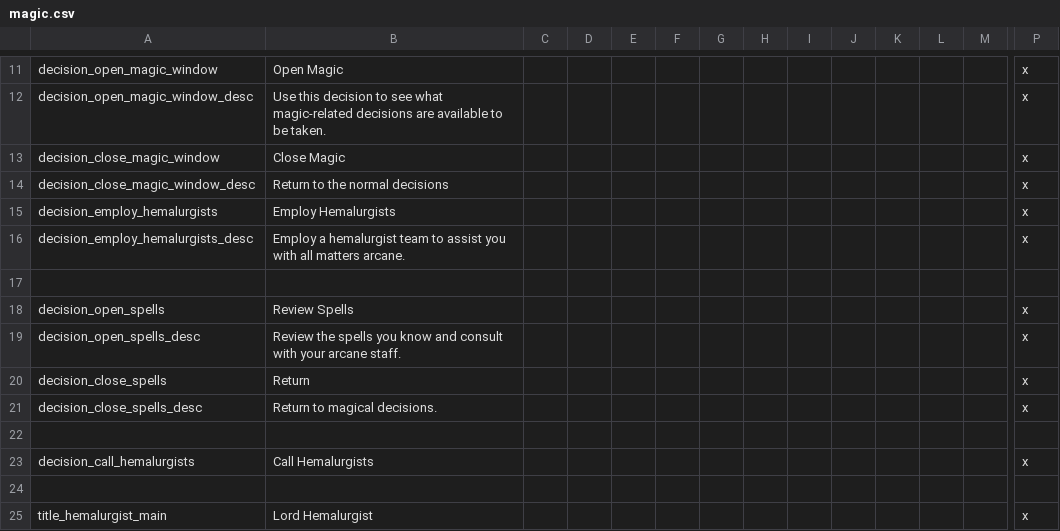
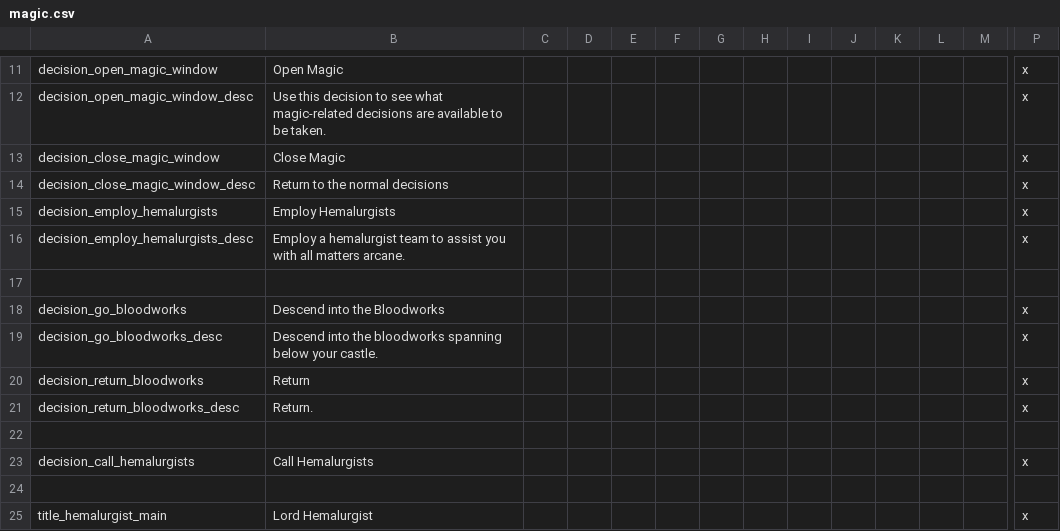
Before and after one commit to darkgamma/erebos-mod, a CSV file: localisation/magic.csv, drawn as a sheet; only a part is shown, gaps mark what is left out; removed rows and columns are numbered as before the commit, all else as after; rows hold the shown columns only; the diff names each change by its address in the sheet, - before the commit and + after, or states it on an @@ line.

```diff
--- a/localisation/magic.csv
+++ b/localisation/magic.csv
-row 18: decision_open_spells | Review Spells |  |  |  |  |  |  |  |  |  |  |  | x
+row 18: decision_go_bloodworks | Descend into the Bloodworks |  |  |  |  |  |  |  |  |  |  |  | x
-A19: decision_open_spells_desc
+A19: decision_go_bloodworks_desc
-B19: Review the spells you know and consult with your arcane staff.
+B19: Descend into the bloodworks spanning below your castle.
-A20: decision_close_spells
+A20: decision_return_bloodworks
-row 21: decision_close_spells_desc | Return to magical decisions. |  |  |  |  |  |  |  |  |  |  |  | x
+row 21: decision_return_bloodworks_desc | Return. |  |  |  |  |  |  |  |  |  |  |  | x
```
Also changed, not shown: 3 other files.
